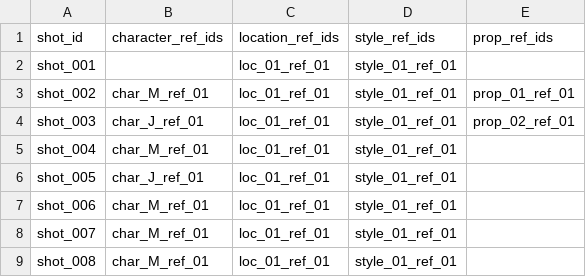
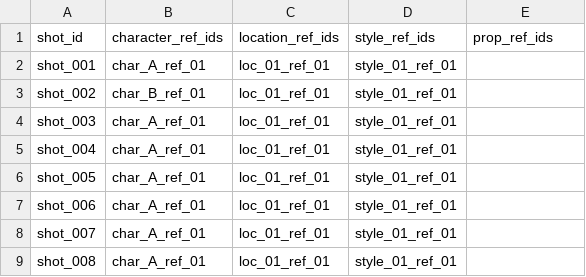
Before and after one commit to ioioioan/renderscript, a CSV file: out/pilot_renderpackage_v7/bindings/bindings.csv, drawn as a sheet.

```diff
--- a/out/pilot_renderpackage_v7/bindings/bindings.csv
+++ b/out/pilot_renderpackage_v7/bindings/bindings.csv
@@ -1,9 +1,9 @@
 shot_id,character_ref_ids,location_ref_ids,style_ref_ids,prop_ref_ids
-shot_001,,loc_01_ref_01,style_01_ref_01,
-shot_002,char_M_ref_01,loc_01_ref_01,style_01_ref_01,prop_01_ref_01
-shot_003,char_J_ref_01,loc_01_ref_01,style_01_ref_01,prop_02_ref_01
-shot_004,char_M_ref_01,loc_01_ref_01,style_01_ref_01,
-shot_005,char_J_ref_01,loc_01_ref_01,style_01_ref_01,
-shot_006,char_M_ref_01,loc_01_ref_01,style_01_ref_01,
-shot_007,char_M_ref_01,loc_01_ref_01,style_01_ref_01,
-shot_008,char_M_ref_01,loc_01_ref_01,style_01_ref_01,
+shot_001,char_A_ref_01,loc_01_ref_01,style_01_ref_01,
+shot_002,char_B_ref_01,loc_01_ref_01,style_01_ref_01,
+shot_003,char_A_ref_01,loc_01_ref_01,style_01_ref_01,
+shot_004,char_A_ref_01,loc_01_ref_01,style_01_ref_01,
+shot_005,char_A_ref_01,loc_01_ref_01,style_01_ref_01,
+shot_006,char_A_ref_01,loc_01_ref_01,style_01_ref_01,
+shot_007,char_A_ref_01,loc_01_ref_01,style_01_ref_01,
+shot_008,char_A_ref_01,loc_01_ref_01,style_01_ref_01,
```
Also changed, not shown: out/pilot_renderpackage_v7/shots/shot_list.csv, 27 other files.
